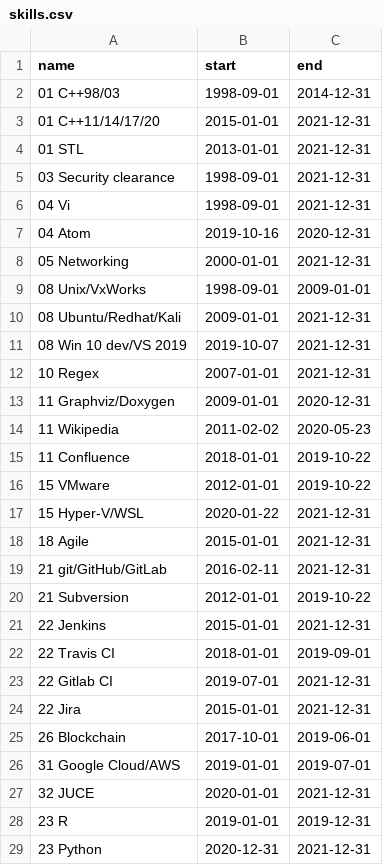
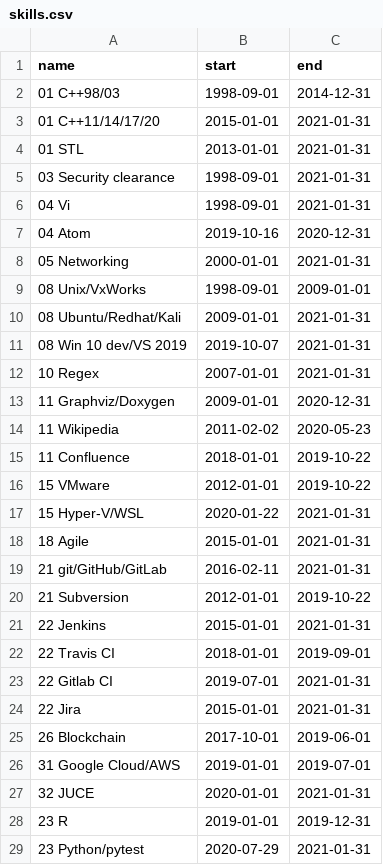
Before and after one commit to deanturpin/skills, a CSV file: skills.csv, drawn as a sheet; only a part is shown; the diff covers the shown part only.

Commit message:
Look ahead one month only

```diff
--- a/skills.csv
+++ b/skills.csv
@@ -2,12 +2,12 @@ name,start,end
 01 C++98/03,1998-09-01,2014-12-31
-01 C++11/14/17/20,2015-01-01,2021-12-31
-01 STL,2013-01-01,2021-12-31
-03 Security clearance,1998-09-01,2021-12-31
-04 Vi,1998-09-01,2021-12-31
+01 C++11/14/17/20,2015-01-01,2021-01-31
+01 STL,2013-01-01,2021-01-31
+03 Security clearance,1998-09-01,2021-01-31
+04 Vi,1998-09-01,2021-01-31
 04 Atom,2019-10-16,2020-12-31
-05 Networking,2000-01-01,2021-12-31
+05 Networking,2000-01-01,2021-01-31
 08 Unix/VxWorks,1998-09-01,2009-01-01
-08 Ubuntu/Redhat/Kali,2009-01-01,2021-12-31
-08 Win 10 dev/VS 2019,2019-10-07,2021-12-31
-10 Regex,2007-01-01,2021-12-31
+08 Ubuntu/Redhat/Kali,2009-01-01,2021-01-31
+08 Win 10 dev/VS 2019,2019-10-07,2021-01-31
+10 Regex,2007-01-01,2021-01-31
 11 Graphviz/Doxygen,2009-01-01,2020-12-31
@@ -16,14 +16,14 @@ name,start,end
 15 VMware,2012-01-01,2019-10-22
-15 Hyper-V/WSL,2020-01-22,2021-12-31
-18 Agile,2015-01-01,2021-12-31
-21 git/GitHub/GitLab,2016-02-11,2021-12-31
+15 Hyper-V/WSL,2020-01-22,2021-01-31
+18 Agile,2015-01-01,2021-01-31
+21 git/GitHub/GitLab,2016-02-11,2021-01-31
 21 Subversion,2012-01-01,2019-10-22
-22 Jenkins,2015-01-01,2021-12-31
+22 Jenkins,2015-01-01,2021-01-31
 22 Travis CI,2018-01-01,2019-09-01
-22 Gitlab CI,2019-07-01,2021-12-31
-22 Jira,2015-01-01,2021-12-31
+22 Gitlab CI,2019-07-01,2021-01-31
+22 Jira,2015-01-01,2021-01-31
 26 Blockchain,2017-10-01,2019-06-01
 31 Google Cloud/AWS,2019-01-01,2019-07-01
-32 JUCE,2020-01-01,2021-12-31
+32 JUCE,2020-01-01,2021-01-31
 23 R,2019-01-01,2019-12-31
-23 Python,2020-12-31,2021-12-31
+23 Python/pytest,2020-07-29,2021-01-31
```
Also changed, not shown: 1 removed row and 6 edited cells elsewhere in this file.
